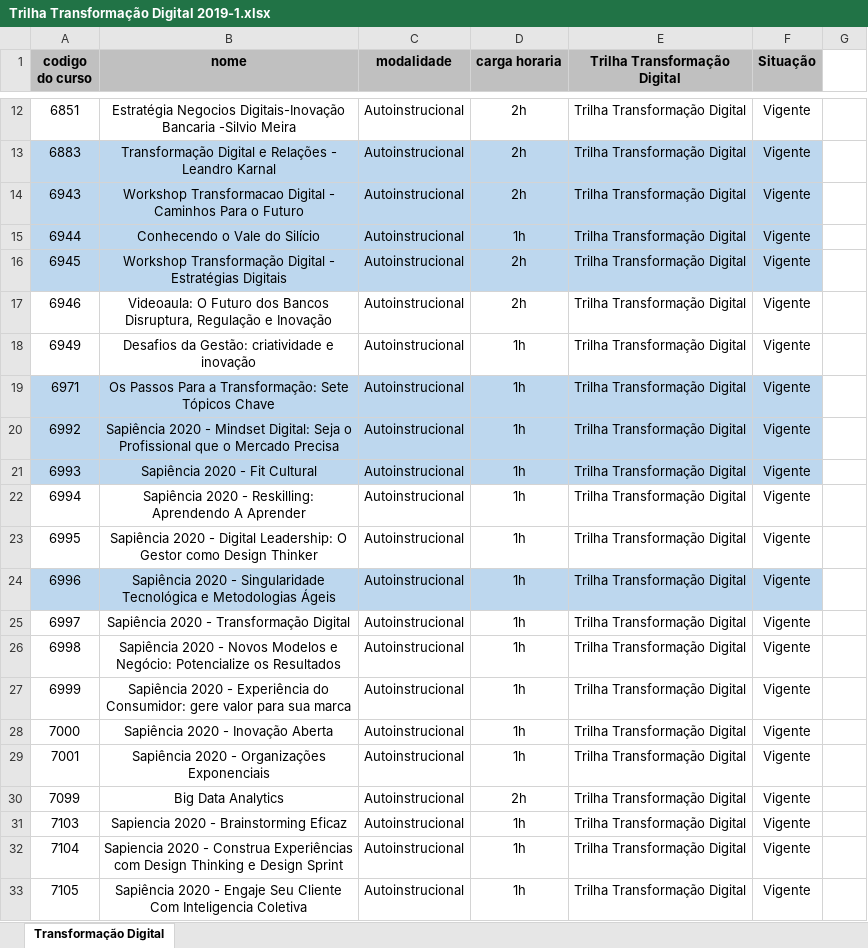
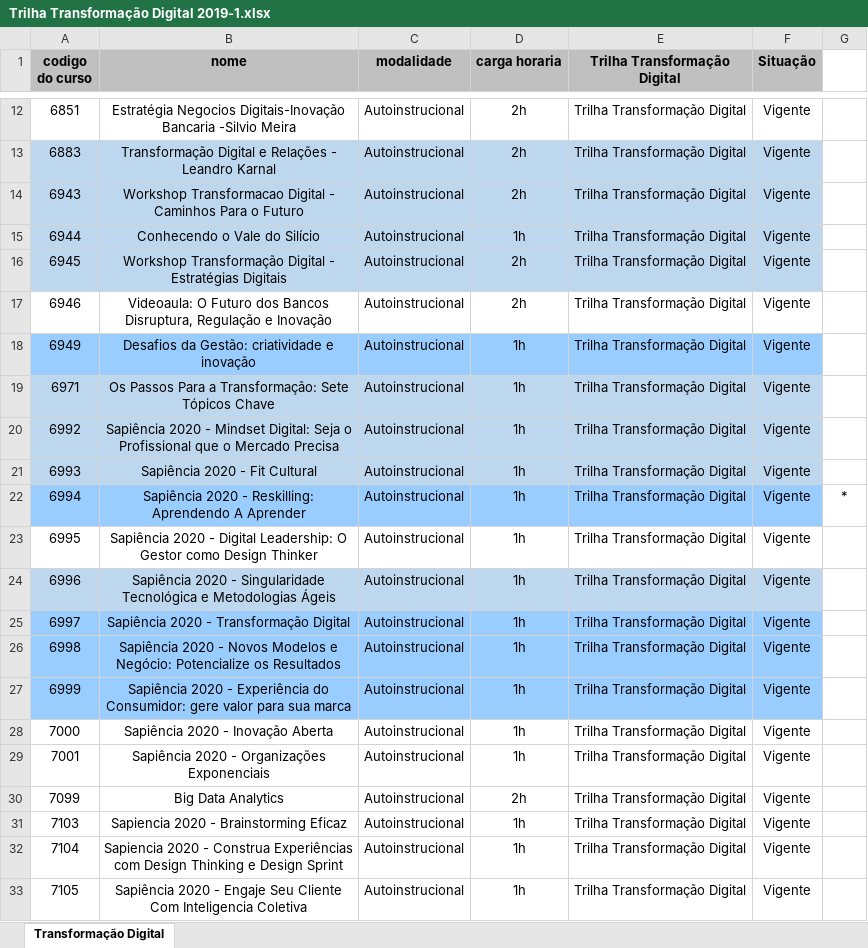
Before and after one commit to cezarnk/projetos, an Excel workbook: Trilha Transformação Digital 2019-1.xlsx, sheet Transformação Digital, drawn as a sheet; only a part is shown, gaps mark what is left out; values as stored, in another font and other column widths than the file's, no borders; the diff names each change by its address in the sheet, - before the commit and + after, or states it on an @@ line.

Commit message:
atualizado a lista de cursos bb

```diff
--- a/Trilha Transformação Digital 2019-1.xlsx (sheet Transformação Digital)
+++ b/Trilha Transformação Digital 2019-1.xlsx (sheet Transformação Digital)
-A18:F18 fill: none
+A18:F18 fill: #99CCFF
-A22:F22 fill: none
+A22:F22 fill: #99CCFF
-G22: (empty)
+G22: *
-A25:F27 fill: none
+A25:F27 fill: #99CCFF
```
Also changed, not shown: 1 other file.
